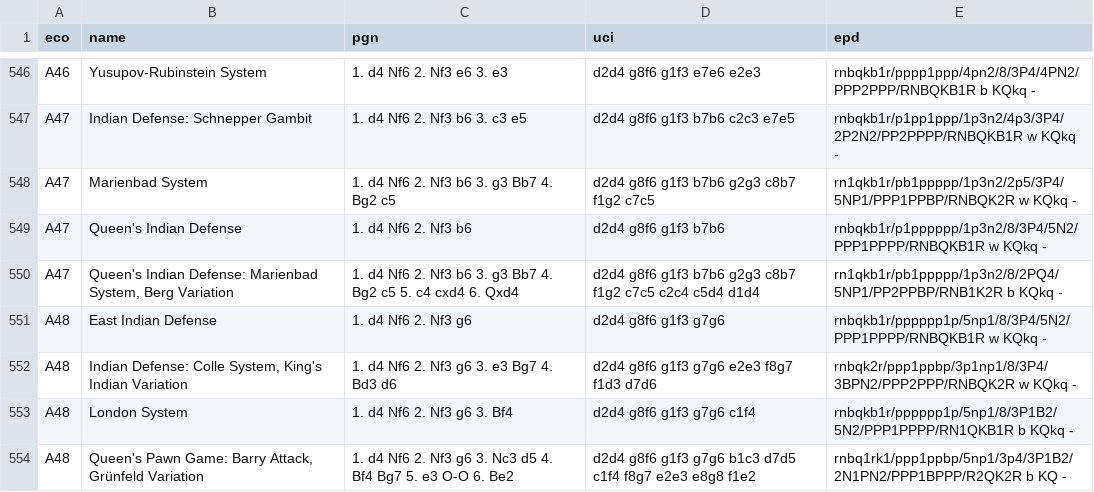
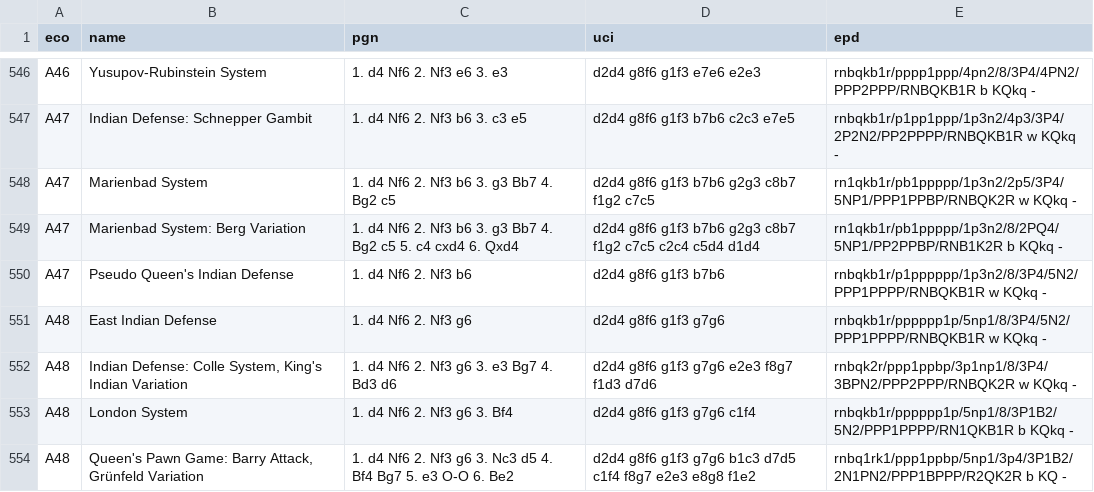
Before and after one commit to lichess-org/chess-openings, a TSV file: dist/a.tsv, drawn as a sheet; only a part is shown, gaps mark what is left out.

```diff
--- a/dist/a.tsv
+++ b/dist/a.tsv
@@ -548,4 +548,4 @@ A47	Indian Defense: Schnepper Gambit	1. d4 Nf6 2. Nf3 b6 3. c3 e5	d2d4 g8f6 g1f3
 A47	Marienbad System	1. d4 Nf6 2. Nf3 b6 3. g3 Bb7 4. Bg2 c5	d2d4 g8f6 g1f3 b7b6 g2g3 c8b7 f1g2 c7c5	rn1qkb1r/pb1ppppp/1p3n2/2p5/3P4/5NP1/PPP1PPBP/RNBQK2R w KQkq -
-A47	Queen's Indian Defense	1. d4 Nf6 2. Nf3 b6	d2d4 g8f6 g1f3 b7b6	rnbqkb1r/p1pppppp/1p3n2/8/3P4/5N2/PPP1PPPP/RNBQKB1R w KQkq -
-A47	Queen's Indian Defense: Marienbad System, Berg Variation	1. d4 Nf6 2. Nf3 b6 3. g3 Bb7 4. Bg2 c5 5. c4 cxd4 6. Qxd4	d2d4 g8f6 g1f3 b7b6 g2g3 c8b7 f1g2 c7c5 c2c4 c5d4 d1d4	rn1qkb1r/pb1ppppp/1p3n2/8/2PQ4/5NP1/PP2PPBP/RNB1K2R b KQkq -
+A47	Marienbad System: Berg Variation	1. d4 Nf6 2. Nf3 b6 3. g3 Bb7 4. Bg2 c5 5. c4 cxd4 6. Qxd4	d2d4 g8f6 g1f3 b7b6 g2g3 c8b7 f1g2 c7c5 c2c4 c5d4 d1d4	rn1qkb1r/pb1ppppp/1p3n2/8/2PQ4/5NP1/PP2PPBP/RNB1K2R b KQkq -
+A47	Pseudo Queen's Indian Defense	1. d4 Nf6 2. Nf3 b6	d2d4 g8f6 g1f3 b7b6	rnbqkb1r/p1pppppp/1p3n2/8/3P4/5N2/PPP1PPPP/RNBQKB1R w KQkq -
 A48	East Indian Defense	1. d4 Nf6 2. Nf3 g6	d2d4 g8f6 g1f3 g7g6	rnbqkb1r/pppppp1p/5np1/8/3P4/5N2/PPP1PPPP/RNBQKB1R w KQkq -
```
Also changed, not shown: a.tsv.
